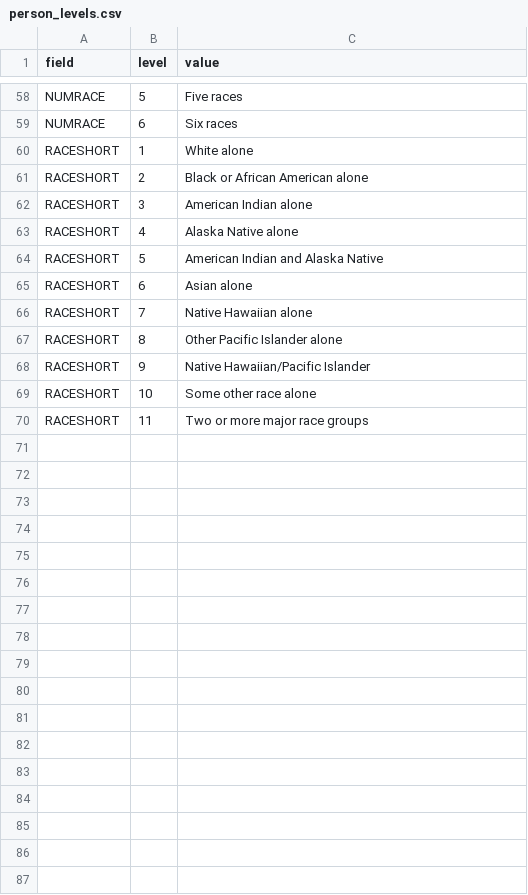
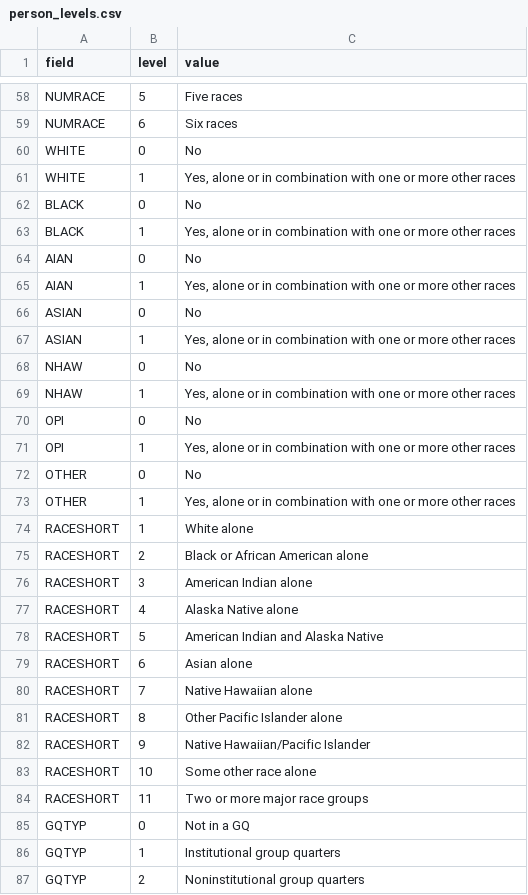
Before and after one commit to davidthaler/censusPUMS, a CSV file: person_levels.csv, drawn as a sheet; only a part is shown, gaps mark what is left out; the diff names each change by its address in the sheet, - before the commit and + after, or states it on an @@ line.

Commit message:
Finished person data dict

```diff
--- a/person_levels.csv
+++ b/person_levels.csv
+row 60: WHITE | 0 | No
+row 61: WHITE | 1 | Yes, alone or in combination with one or more other races
+row 62: BLACK | 0 | No
+row 63: BLACK | 1 | Yes, alone or in combination with one or more other races
+row 64: AIAN | 0 | No
+row 65: AIAN | 1 | Yes, alone or in combination with one or more other races
+row 66: ASIAN | 0 | No
+row 67: ASIAN | 1 | Yes, alone or in combination with one or more other races
+row 68: NHAW | 0 | No
+row 69: NHAW | 1 | Yes, alone or in combination with one or more other races
+row 70: OPI | 0 | No
+row 71: OPI | 1 | Yes, alone or in combination with one or more other races
+row 72: OTHER | 0 | No
+row 73: OTHER | 1 | Yes, alone or in combination with one or more other races
+row 85: GQTYP | 0 | Not in a GQ
+row 86: GQTYP | 1 | Institutional group quarters
+row 87: GQTYP | 2 | Noninstitutional group quarters
```
